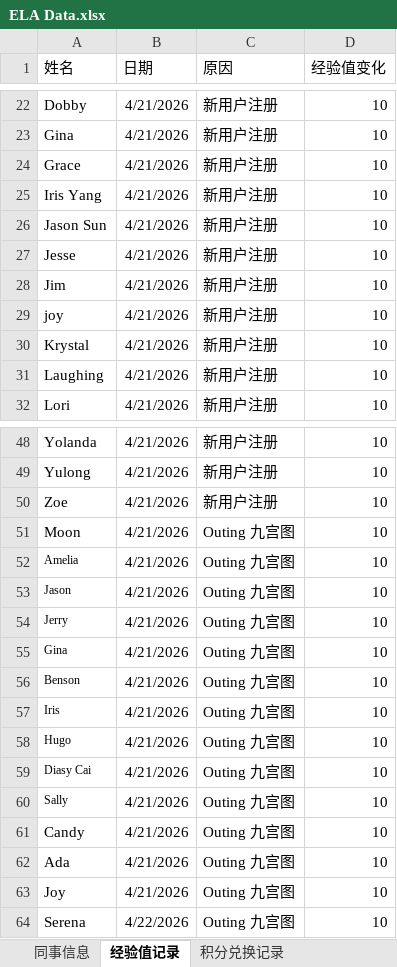
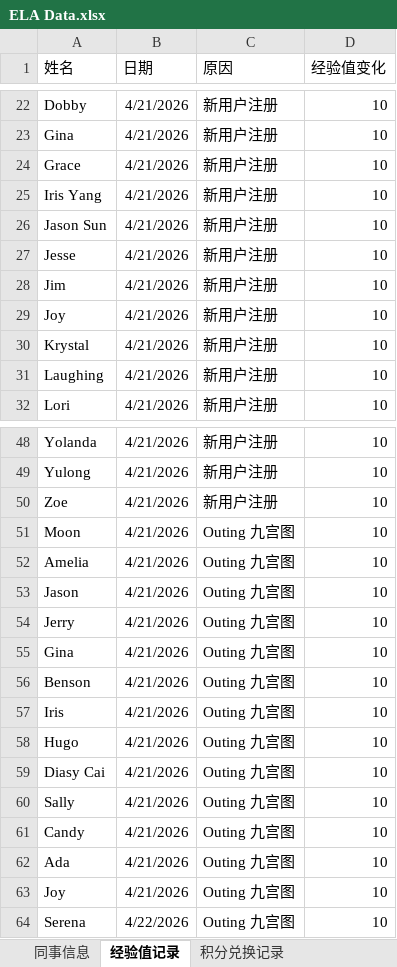
Before and after one commit to Neverwhateve/ela-leaderboard, an Excel workbook: ELA Data.xlsx, sheet 经验值记录, drawn as a sheet; only a part is shown, gaps mark what is left out; values as stored, in another font and other column widths than the file's, no borders; the diff names each change by its address in the sheet, - before the commit and + after, or states it on an @@ line.

```diff
--- a/ELA Data.xlsx (sheet 经验值记录)
+++ b/ELA Data.xlsx (sheet 经验值记录)
-A29 (姓名): joy
+A29 (姓名): Joy
@@ A52:A60 text size: larger @@
```
Also changed, not shown: 1 other file.
